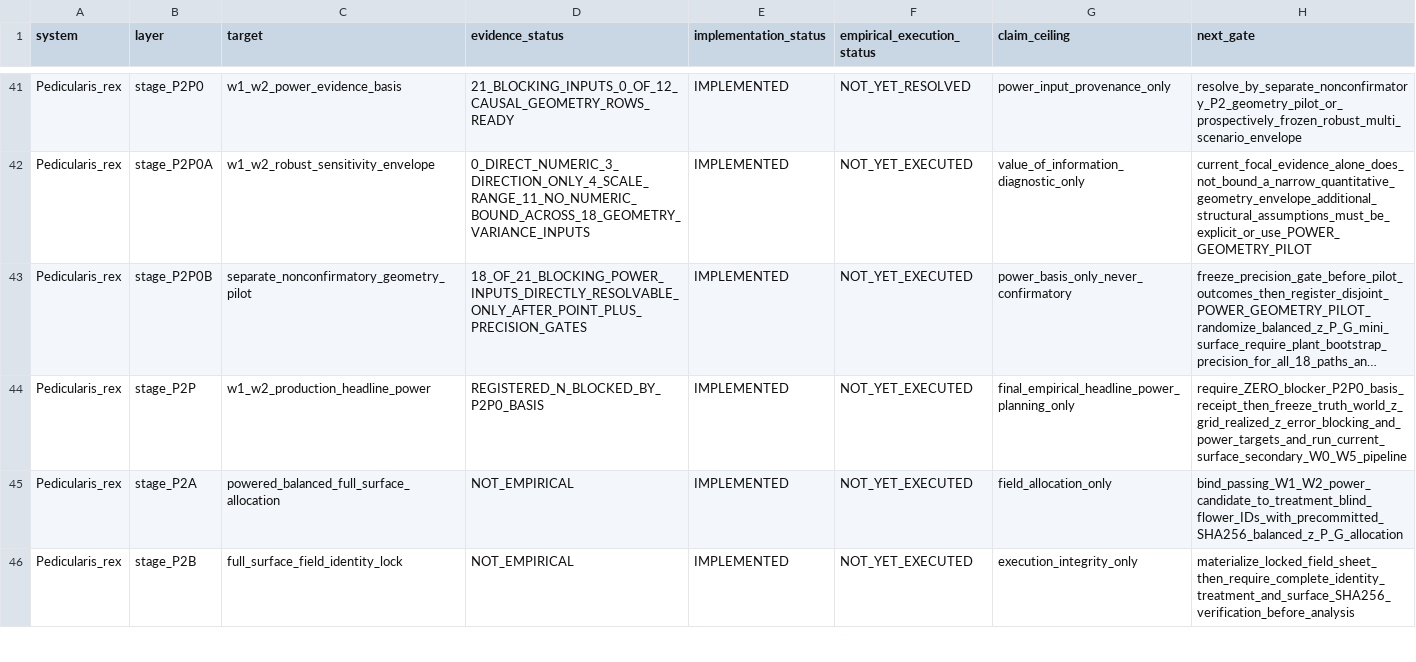
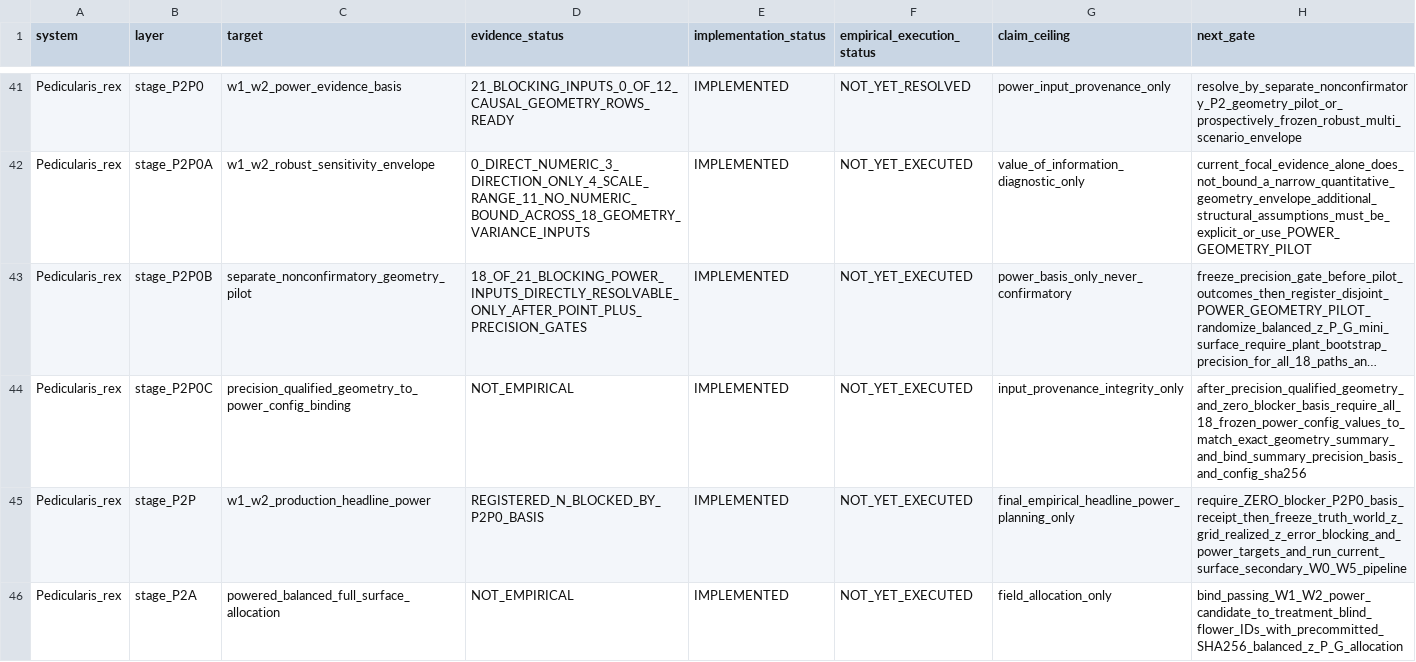
Before and after one commit to zuizui0223/sch, a CSV file: empirical/architecture/SCH_EXECUTION_RECOVERY_LEDGER_V1.csv, drawn as a sheet; only a part is shown, gaps mark what is left out; the shorter side is filled out with more unchanged rows; long unchanged cells end in …; the diff names each change by its address in the sheet, - before the commit and + after, or states it on an @@ line.

Commit message:
Bind registered W1/W2 power to precision-qualified geometry evidence (#186)
* Bind registered power to precision-qualified geometry evidence

* Require precision-qualified geometry binding for registered power

* Test precision-qualified geometry-to-power binding

* Require exact precision-qualified geometry binding for power

* Bind precision-qualified pilot values to final power config

* Expose precision-qualified geometry config binding

* Register precision-qualified geometry-to-power binding stage

```diff
--- a/empirical/architecture/SCH_EXECUTION_RECOVERY_LEDGER_V1.csv
+++ b/empirical/architecture/SCH_EXECUTION_RECOVERY_LEDGER_V1.csv
+row 44: Pedicularis_rex | stage_P2P0C | precision_qualified_geometry_to_power_config_binding | NOT_EMPIRICAL | IMPLEMENTED | NOT_YET_EXECUTED | input_provenance_integrity_only | after_precision_qualified_geometry_and_zero_blocker_basis_require_all_18_frozen_power_config_values_to_match_exact_geometry_summary_and_bind_summary_precision_basis_and_config_sha256
```
Also changed, not shown: 6 other files.
